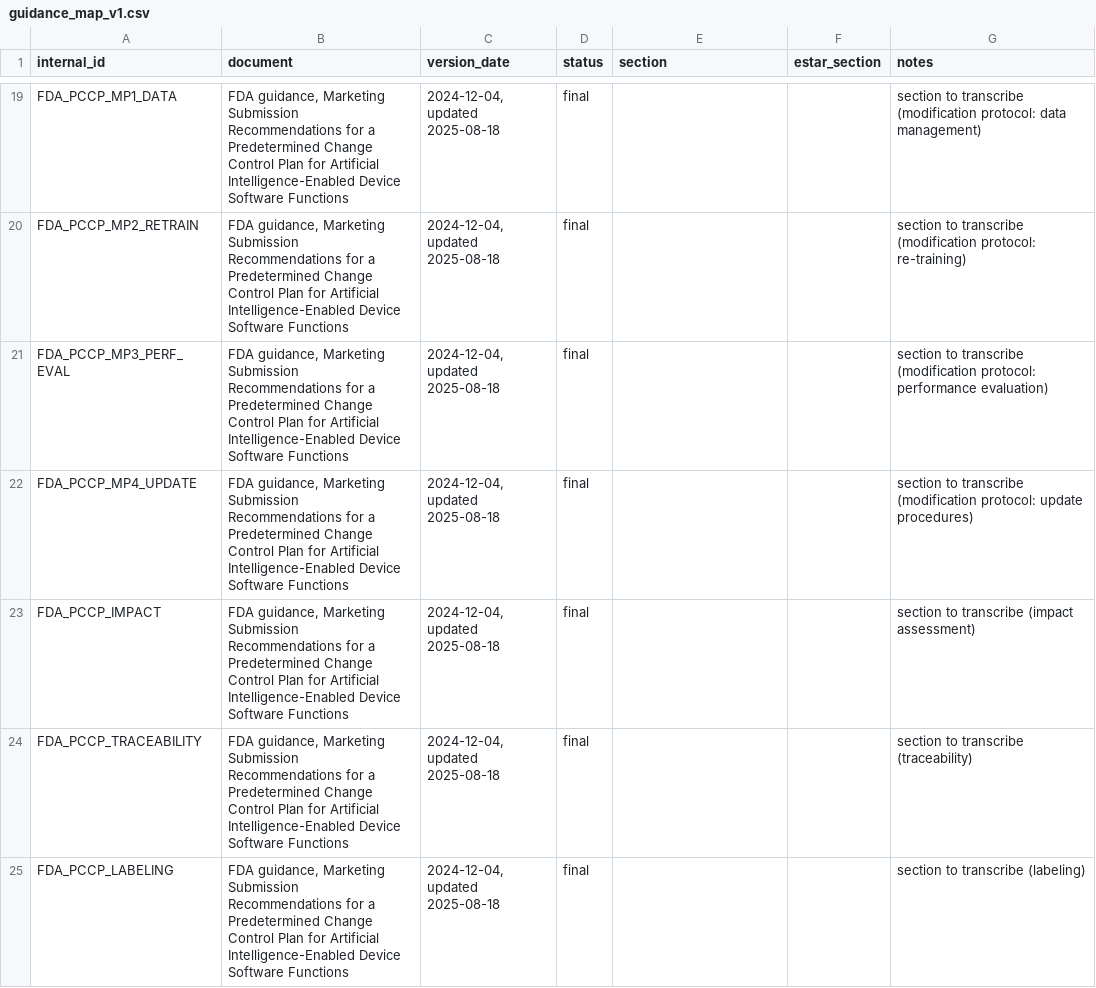
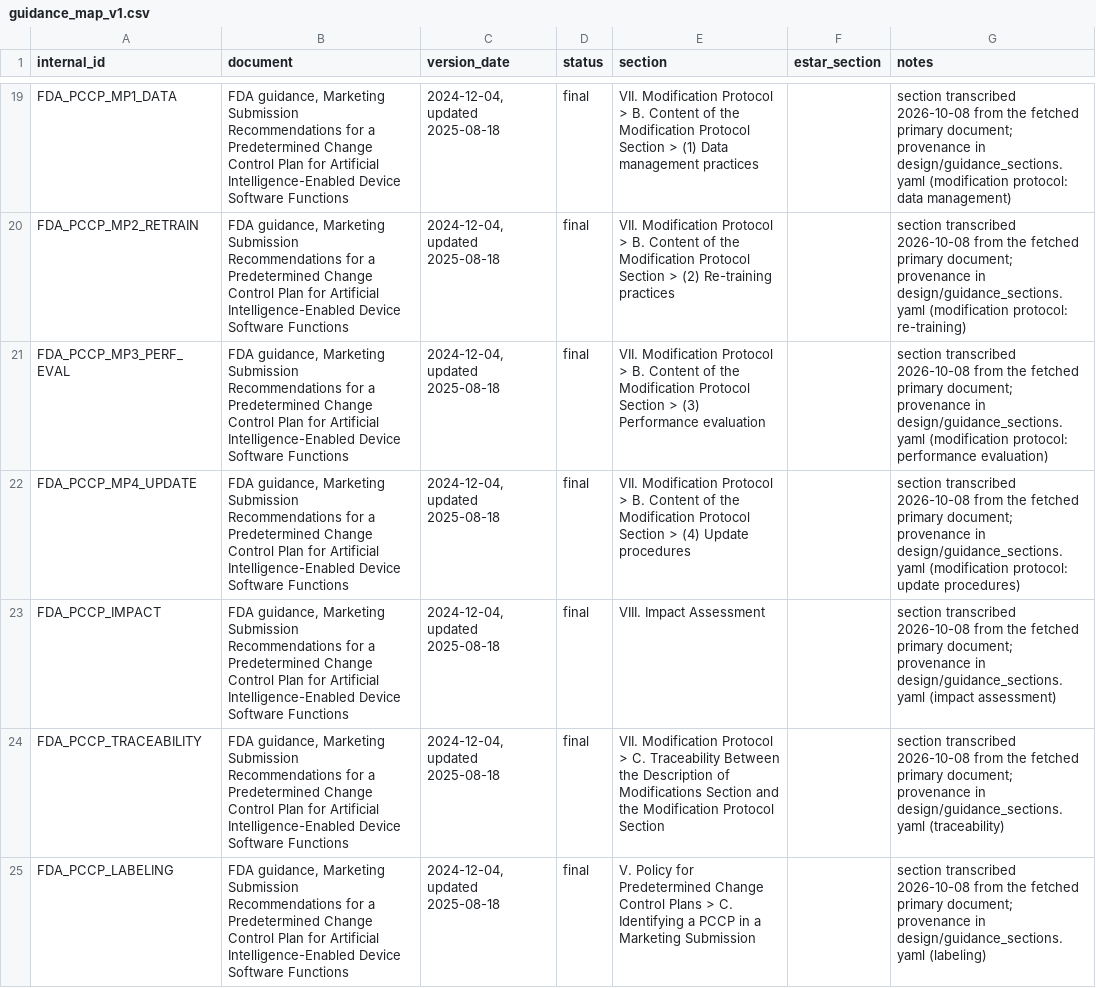
Before and after one commit to JoshSandhu/proofpack, a CSV file: design/guidance_map_v1.csv, drawn as a sheet; only a part is shown, gaps mark what is left out; the diff covers the shown part only; the diff names each change by its address in the sheet, - before the commit and + after, or states it on an @@ line.

```diff
--- a/design/guidance_map_v1.csv
+++ b/design/guidance_map_v1.csv
-E19 (section): (empty)
+E19 (section): VII. Modification Protocol > B. Content of the Modification Protocol Section > (1) Data management practices
-G19 (notes): section to transcribe (modification protocol:…
+G19 (notes): section transcribed 2026-10-08 from the fetched primary document; provenance in design/guidance_sections.yaml (modification protocol:…
-E20 (section): (empty)
+E20 (section): VII. Modification Protocol > B. Content of the Modification Protocol Section > (2) Re-training practices
-G20 (notes): section to transcribe (modification protocol:…
+G20 (notes): section transcribed 2026-10-08 from the fetched primary document; provenance in design/guidance_sections.yaml (modification protocol:…
-E21 (section): (empty)
+E21 (section): VII. Modification Protocol > B. Content of the Modification Protocol Section > (3) Performance evaluation
-G21 (notes): section to transcribe (modification protocol:…
+G21 (notes): section transcribed 2026-10-08 from the fetched primary document; provenance in design/guidance_sections.yaml (modification protocol:…
-E22 (section): (empty)
+E22 (section): VII. Modification Protocol > B. Content of the Modification Protocol Section > (4) Update procedures
-G22 (notes): section to transcribe (modification protocol:…
+G22 (notes): section transcribed 2026-10-08 from the fetched primary document; provenance in design/guidance_sections.yaml (modification protocol:…
-E23 (section): (empty)
+E23 (section): VIII. Impact Assessment
-G23 (notes): section to transcribe (impact assessment)
+G23 (notes): section transcribed 2026-10-08 from the fetched primary document; provenance in design/guidance_sections.yaml (impact assessment)
-E24 (section): (empty)
+E24 (section): VII. Modification Protocol > C. Traceability Between the Description of Modifications Section and the Modification Protocol Section
-G24 (notes): section to transcribe (traceability)
+G24 (notes): section transcribed 2026-10-08 from the fetched primary document; provenance in design/guidance_sections.yaml (traceability)
-E25 (section): (empty)
+E25 (section): V. Policy for Predetermined Change Control Plans > C. Identifying a PCCP in a Marketing Submission
-G25 (notes): section to transcribe (labeling)
+G25 (notes): section transcribed 2026-10-08 from the fetched primary document; provenance in design/guidance_sections.yaml (labeling)
```
Also changed, not shown: 46 edited cells elsewhere in this file, 16 other files.
